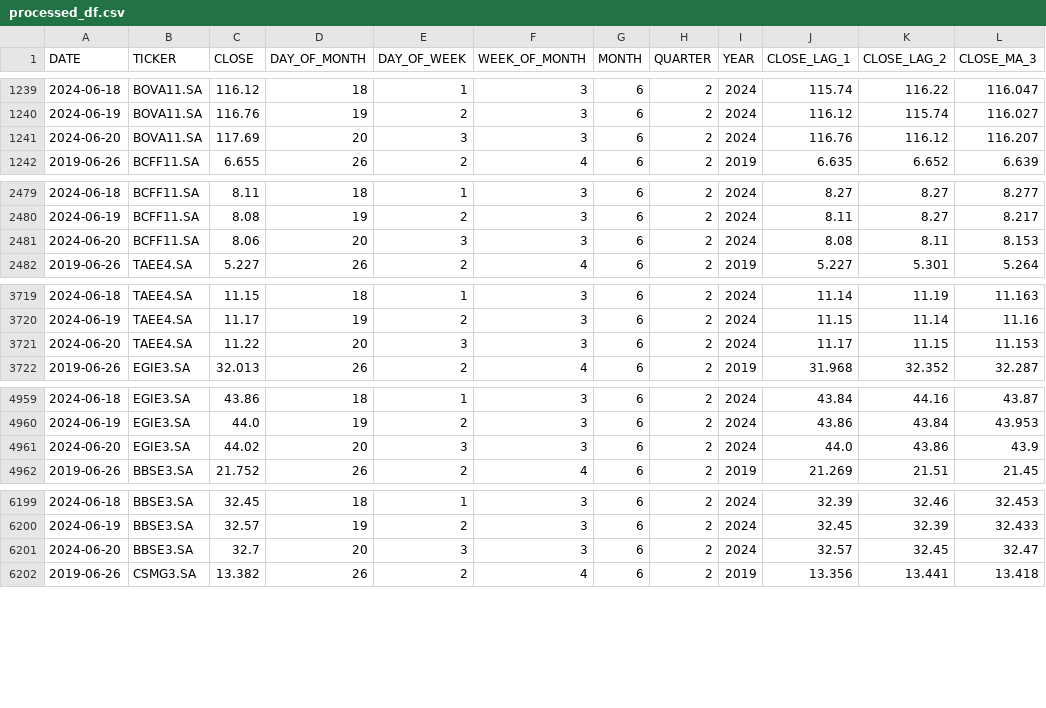
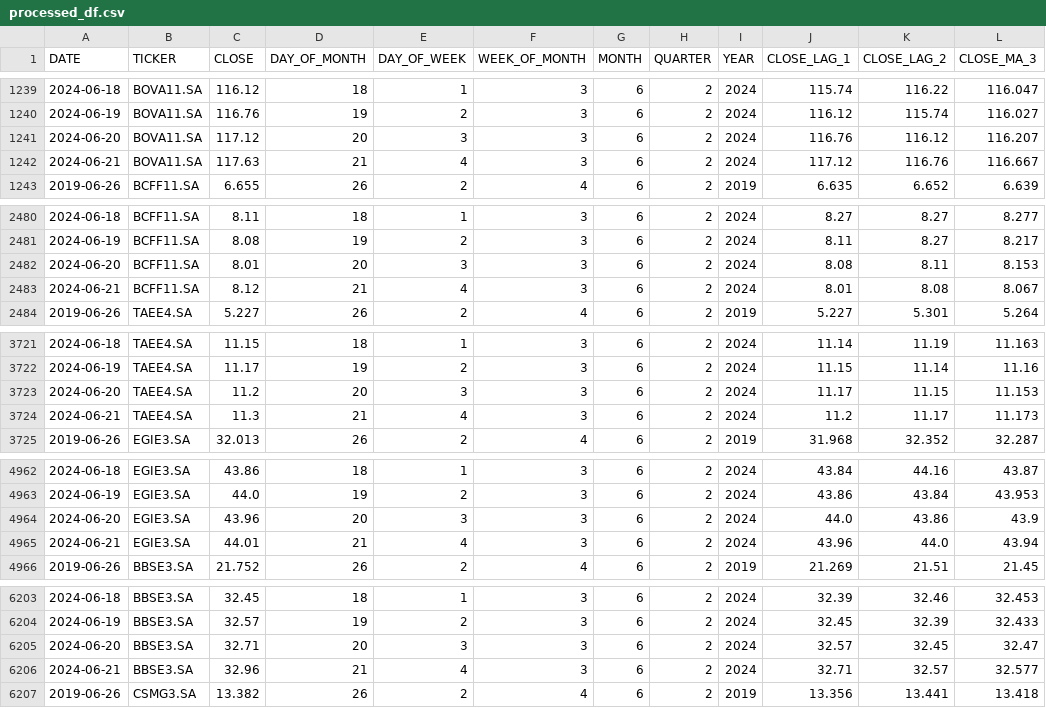
Before and after one commit to micheldearaujo/tree-based-forecasting-boilerplate, a CSV file: data/processed/processed_df.csv, drawn as a sheet; only a part is shown, gaps mark what is left out; the diff covers the shown part only.

```diff
--- a/data/processed/processed_df.csv
+++ b/data/processed/processed_df.csv
@@ -1240,3 +1240,4 @@ DATE,TICKER,CLOSE,DAY_OF_MONTH,DAY_OF_WEEK,WEEK_OF_MONTH,MONTH,QUARTER,YEAR,CLOS
 2024-06-19,BOVA11.SA,116.76,19,2,3,6,2,2024,116.12,115.74,116.027
-2024-06-20,BOVA11.SA,117.69,20,3,3,6,2,2024,116.76,116.12,116.207
+2024-06-20,BOVA11.SA,117.12,20,3,3,6,2,2024,116.76,116.12,116.207
+2024-06-21,BOVA11.SA,117.63,21,4,3,6,2,2024,117.12,116.76,116.667
 2019-06-26,BCFF11.SA,6.655,26,2,4,6,2,2019,6.635,6.652,6.639
@@ -2480,3 +2481,4 @@ DATE,TICKER,CLOSE,DAY_OF_MONTH,DAY_OF_WEEK,WEEK_OF_MONTH,MONTH,QUARTER,YEAR,CLOS
 2024-06-19,BCFF11.SA,8.08,19,2,3,6,2,2024,8.11,8.27,8.217
-2024-06-20,BCFF11.SA,8.06,20,3,3,6,2,2024,8.08,8.11,8.153
+2024-06-20,BCFF11.SA,8.01,20,3,3,6,2,2024,8.08,8.11,8.153
+2024-06-21,BCFF11.SA,8.12,21,4,3,6,2,2024,8.01,8.08,8.067
 2019-06-26,TAEE4.SA,5.227,26,2,4,6,2,2019,5.227,5.301,5.264
@@ -3720,3 +3722,4 @@ DATE,TICKER,CLOSE,DAY_OF_MONTH,DAY_OF_WEEK,WEEK_OF_MONTH,MONTH,QUARTER,YEAR,CLOS
 2024-06-19,TAEE4.SA,11.17,19,2,3,6,2,2024,11.15,11.14,11.16
-2024-06-20,TAEE4.SA,11.22,20,3,3,6,2,2024,11.17,11.15,11.153
+2024-06-20,TAEE4.SA,11.2,20,3,3,6,2,2024,11.17,11.15,11.153
+2024-06-21,TAEE4.SA,11.3,21,4,3,6,2,2024,11.2,11.17,11.173
 2019-06-26,EGIE3.SA,32.013,26,2,4,6,2,2019,31.968,32.352,32.287
@@ -4960,3 +4963,4 @@ DATE,TICKER,CLOSE,DAY_OF_MONTH,DAY_OF_WEEK,WEEK_OF_MONTH,MONTH,QUARTER,YEAR,CLOS
 2024-06-19,EGIE3.SA,44.0,19,2,3,6,2,2024,43.86,43.84,43.953
-2024-06-20,EGIE3.SA,44.02,20,3,3,6,2,2024,44.0,43.86,43.9
+2024-06-20,EGIE3.SA,43.96,20,3,3,6,2,2024,44.0,43.86,43.9
+2024-06-21,EGIE3.SA,44.01,21,4,3,6,2,2024,43.96,44.0,43.94
 2019-06-26,BBSE3.SA,21.752,26,2,4,6,2,2019,21.269,21.51,21.45
@@ -6200,3 +6204,4 @@ DATE,TICKER,CLOSE,DAY_OF_MONTH,DAY_OF_WEEK,WEEK_OF_MONTH,MONTH,QUARTER,YEAR,CLOS
 2024-06-19,BBSE3.SA,32.57,19,2,3,6,2,2024,32.45,32.39,32.433
-2024-06-20,BBSE3.SA,32.7,20,3,3,6,2,2024,32.57,32.45,32.47
+2024-06-20,BBSE3.SA,32.71,20,3,3,6,2,2024,32.57,32.45,32.47
+2024-06-21,BBSE3.SA,32.96,21,4,3,6,2,2024,32.71,32.57,32.577
 2019-06-26,CSMG3.SA,13.382,26,2,4,6,2,2019,13.356,13.441,13.418
```
Also changed, not shown: 3 added rows and 30 edited cells elsewhere in this file, data/raw/raw_df.csv, 22 other files.
